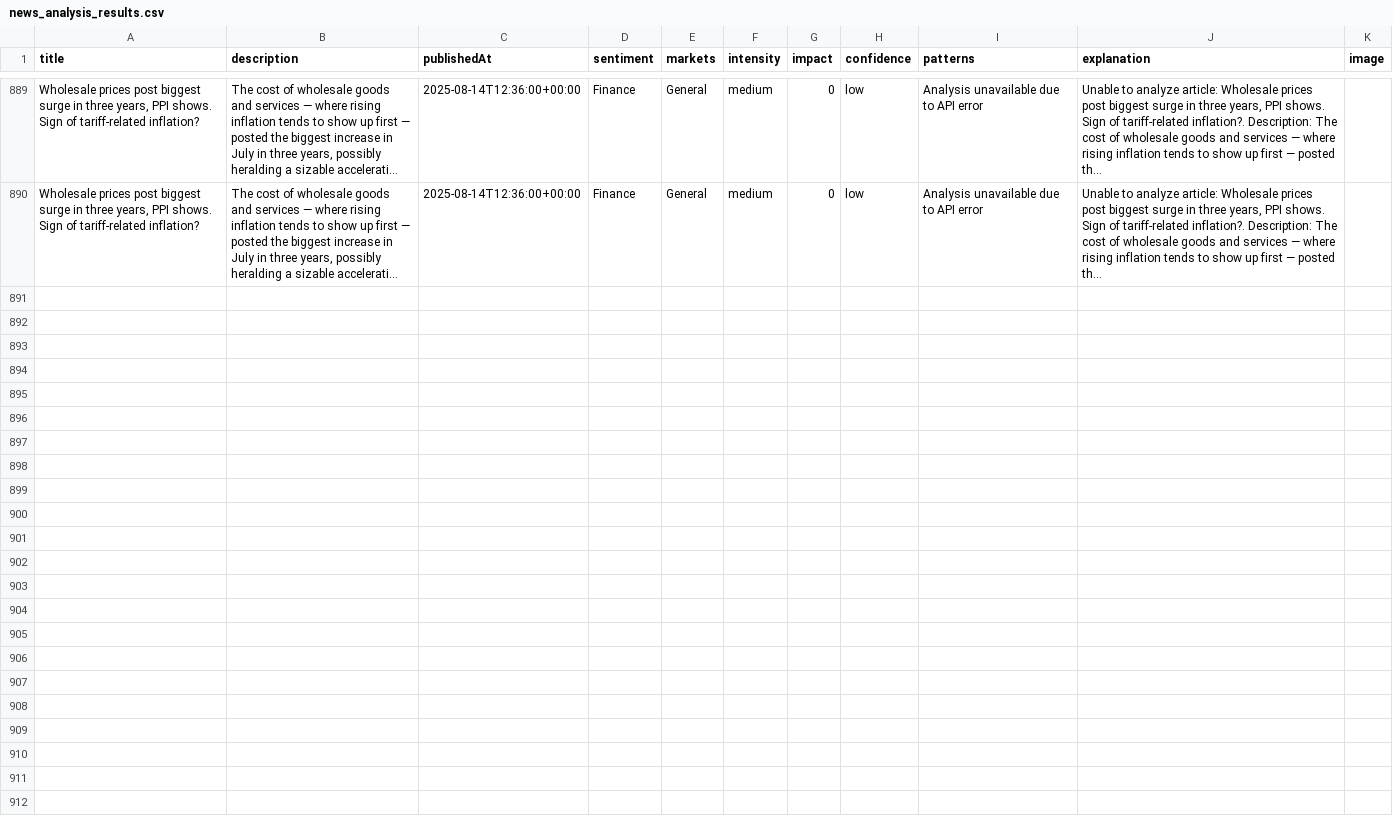
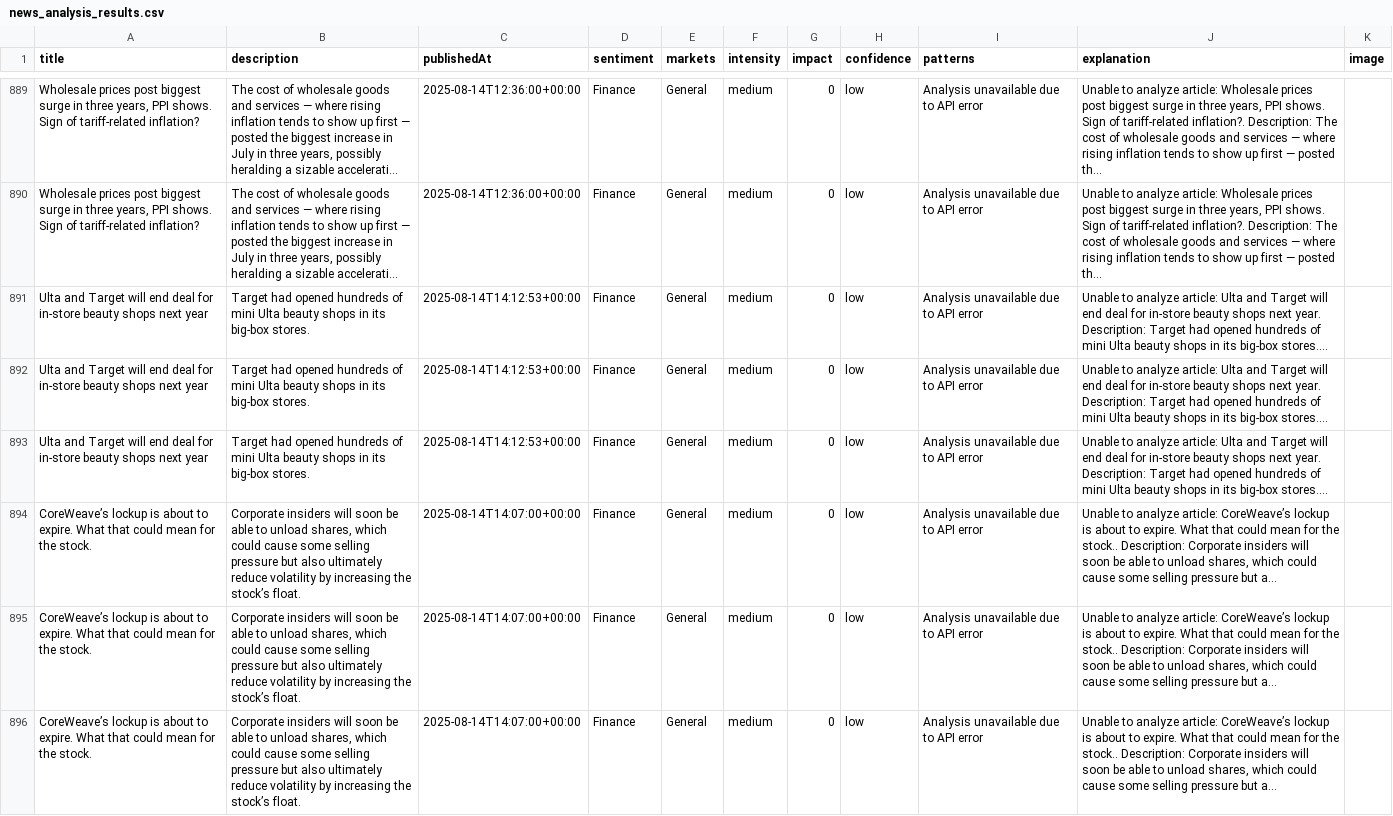
Before and after one commit to MarvinSchlein/InsightFundamental1, a CSV file: data/news_analysis_results.csv, drawn as a sheet; only a part is shown, gaps mark what is left out; long unchanged cells end in …; the diff names each change by its address in the sheet, - before the commit and + after, or states it on an @@ line.

```diff
--- a/data/news_analysis_results.csv
+++ b/data/news_analysis_results.csv
+row 891: Ulta and Target will end deal for in-store beauty shops next year | Target had opened hundreds of mini Ulta beauty shops in its big-box stores. | 2025-08-14T14:12:53+00:00 | Finance | General | medium | 0 | low | Analysis unavailable due to API error | Unable to analyze article: Ulta and Target will end deal for in-store beauty shops next year. Description: Target had opened hundreds of mini Ulta beauty shops in its big-box stores....
+row 892: Ulta and Target will end deal for in-store beauty shops next year | Target had opened hundreds of mini Ulta beauty shops in its big-box stores. | 2025-08-14T14:12:53+00:00 | Finance | General | medium | 0 | low | Analysis unavailable due to API error | Unable to analyze article: Ulta and Target will end deal for in-store beauty shops next year. Description: Target had opened hundreds of mini Ulta beauty shops in its big-box stores....
+row 893: Ulta and Target will end deal for in-store beauty shops next year | Target had opened hundreds of mini Ulta beauty shops in its big-box stores. | 2025-08-14T14:12:53+00:00 | Finance | General | medium | 0 | low | Analysis unavailable due to API error | Unable to analyze article: Ulta and Target will end deal for in-store beauty shops next year. Description: Target had opened hundreds of mini Ulta beauty shops in its big-box stores....
+row 894: CoreWeave’s lockup is about to expire. What that could mean for the stock. | Corporate insiders will soon be able to unload shares, which could cause some selling pressure but also ultimately reduce volatility by increasing the stock’s float. | 2025-08-14T14:07:00+00:00 | Finance | General | medium | 0 | low | Analysis unavailable due to API error | Unable to analyze article: CoreWeave’s lockup is about to expire. What that could mean for the stock.. Description: Corporate insiders will soon be able to unload shares, which could cause some selling pressure but a...
+row 895: CoreWeave’s lockup is about to expire. What that could mean for the stock. | Corporate insiders will soon be able to unload shares, which could cause some selling pressure but also ultimately reduce volatility by increasing the stock’s float. | 2025-08-14T14:07:00+00:00 | Finance | General | medium | 0 | low | Analysis unavailable due to API error | Unable to analyze article: CoreWeave’s lockup is about to expire. What that could mean for the stock.. Description: Corporate insiders will soon be able to unload shares, which could cause some selling pressure but a...
+row 896: CoreWeave’s lockup is about to expire. What that could mean for the stock. | Corporate insiders will soon be able to unload shares, which could cause some selling pressure but also ultimately reduce volatility by increasing the stock’s float. | 2025-08-14T14:07:00+00:00 | Finance | General | medium | 0 | low | Analysis unavailable due to API error | Unable to analyze article: CoreWeave’s lockup is about to expire. What that could mean for the stock.. Description: Corporate insiders will soon be able to unload shares, which could cause some selling pressure but a...
```
